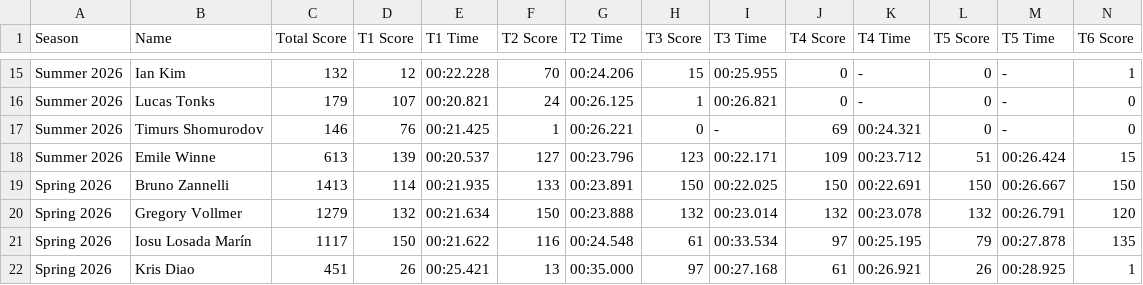
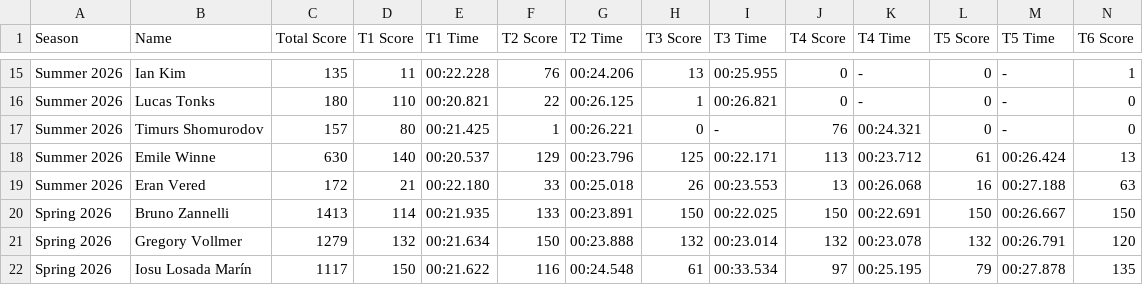
Before and after one commit to MrAtkin/BSN_trackmania_leaderboard, a CSV file: student_stats.csv, drawn as a sheet; only a part is shown, gaps mark what is left out; the shorter side is filled out with more unchanged rows; rows hold the shown columns only; the diff covers the shown part only; the diff names each change by its address in the sheet, - before the commit and + after, or states it on an @@ line.

```diff
--- a/student_stats.csv
+++ b/student_stats.csv
-C15 (Total Score): 132
+C15 (Total Score): 135
-D15 (T1 Score): 12
+D15 (T1 Score): 11
-F15 (T2 Score): 70
+F15 (T2 Score): 76
-H15 (T3 Score): 15
+H15 (T3 Score): 13
-C16 (Total Score): 179
+C16 (Total Score): 180
-D16 (T1 Score): 107
+D16 (T1 Score): 110
-F16 (T2 Score): 24
+F16 (T2 Score): 22
-C17 (Total Score): 146
+C17 (Total Score): 157
-D17 (T1 Score): 76
+D17 (T1 Score): 80
-J17 (T4 Score): 69
+J17 (T4 Score): 76
-C18 (Total Score): 613
+C18 (Total Score): 630
-D18 (T1 Score): 139
+D18 (T1 Score): 140
-F18 (T2 Score): 127
+F18 (T2 Score): 129
-H18 (T3 Score): 123
+H18 (T3 Score): 125
-J18 (T4 Score): 109
+J18 (T4 Score): 113
-L18 (T5 Score): 51
+L18 (T5 Score): 61
-N18 (T6 Score): 15
+N18 (T6 Score): 13
+row 19: Summer 2026 | Eran Vered | 172 | 21 | 00:22.180 | 33 | 00:25.018 | 26 | 00:23.553 | 13 | 00:26.068 | 16 | 00:27.188 | 63
```
Also changed, not shown: 61 edited cells elsewhere in this file, 1 other file.
